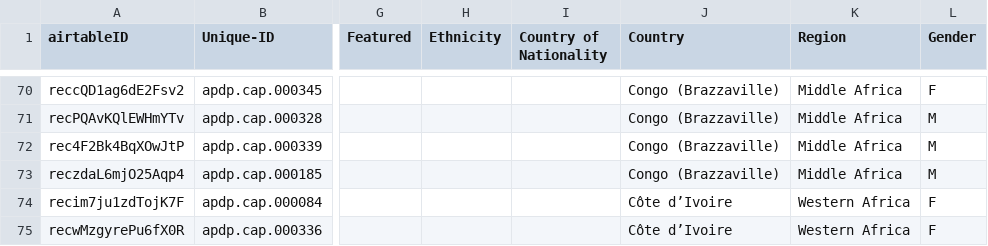
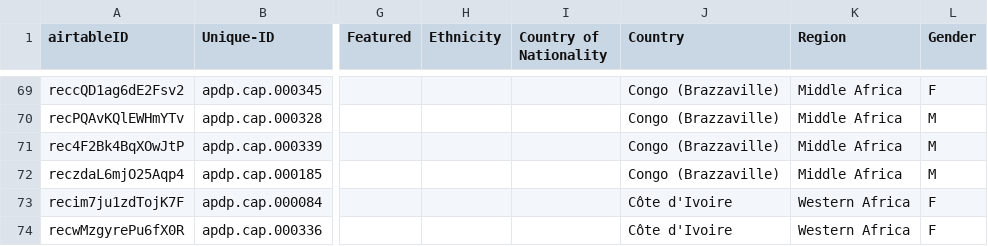
Before and after one commit to CDRH/data_african_poetics, a CSV file: source/csv/contemporary poets.csv, drawn as a sheet; only a part is shown, gaps mark what is left out; addresses are those after the commit; the diff covers the shown part only; the diff names each change by its address in the sheet, - before the commit and + after, or states it on an @@ line.

Commit message:
update tables for minor fixes

```diff
--- a/source/csv/contemporary poets.csv
+++ b/source/csv/contemporary poets.csv
-J73:J74 (Country): Côte d’Ivoire
+J73:J74 (Country): Côte d'Ivoire
```
Also changed, not shown: 1 added row, 1 removed row and 2 edited cells elsewhere in this file, 1 other file.
